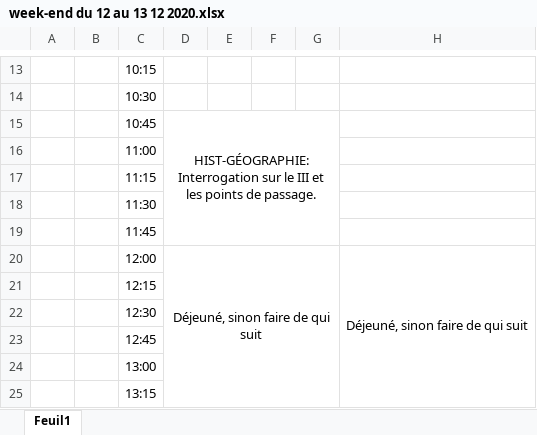
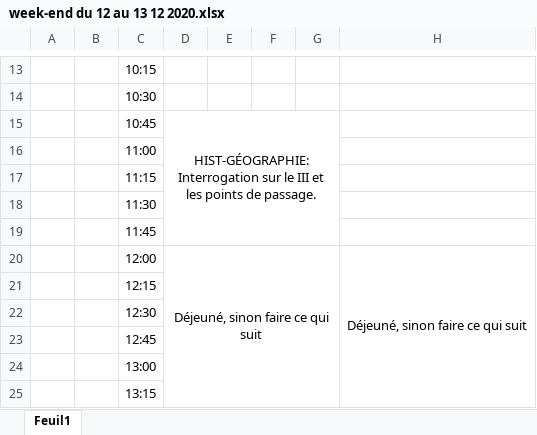
Before and after one commit to HenraL/Backup-of-matieres, an Excel workbook: files/Matières/Emplois du temps/T/week-end du 12 au 13 12 2020.xlsx, sheet Feuil1, drawn as a sheet; only a part is shown, gaps mark what is left out; values as stored, in another font and other column widths than the file's, no borders; the diff names each change by its address in the sheet, - before the commit and + after, or states it on an @@ line.

```diff
--- a/files/Matières/Emplois du temps/T/week-end du 12 au 13 12 2020.xlsx (sheet Feuil1)
+++ b/files/Matières/Emplois du temps/T/week-end du 12 au 13 12 2020.xlsx (sheet Feuil1)
-D20: Déjeuné, sinon faire de qui suit
+D20: Déjeuné, sinon faire ce qui suit
-H20: Déjeuné, sinon faire de qui suit
+H20: Déjeuné, sinon faire ce qui suit
```
Also changed, not shown: files/Matières/EPS/T1/Récup des temps.xlsx, 15 other files.
